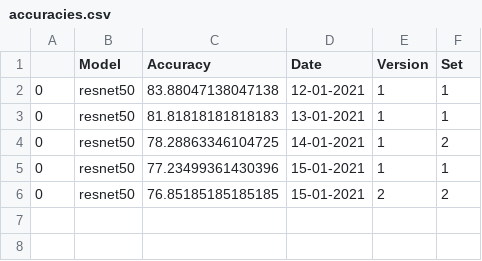
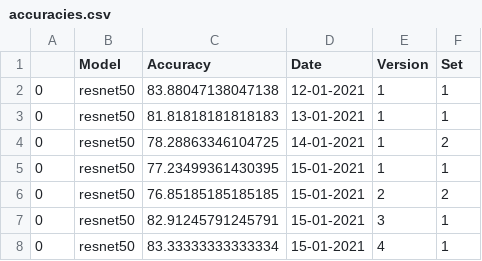
Before and after one commit to beamaia/ic-different-nets, a CSV file: test_accuracies/accuracies.csv, drawn as a sheet.

Commit message:
15-01-21, resnet, dp=0.2

```diff
--- a/test_accuracies/accuracies.csv
+++ b/test_accuracies/accuracies.csv
@@ -4,3 +4,5 @@
 0,resnet50,78.28863346104725,14-01-2021,1,2
-0,resnet50,77.23499361430396,15-01-2021,1,1
+0,resnet50,77.23499361430395,15-01-2021,1,1
 0,resnet50,76.85185185185185,15-01-2021,2,2
+0,resnet50,82.91245791245791,15-01-2021,3,1
+0,resnet50,83.33333333333334,15-01-2021,4,1
```
Also changed, not shown: 29 other files.
